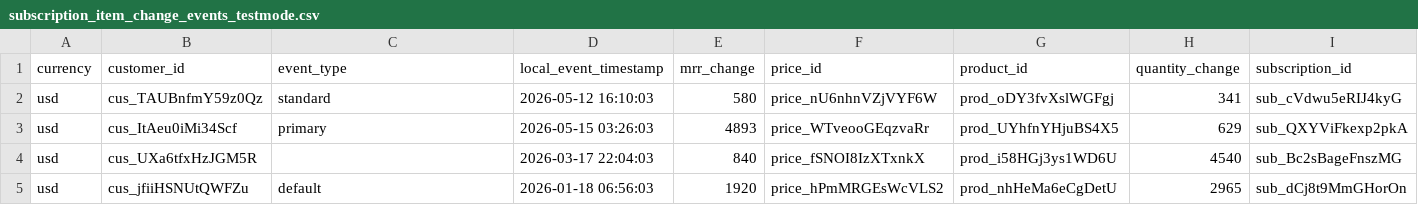
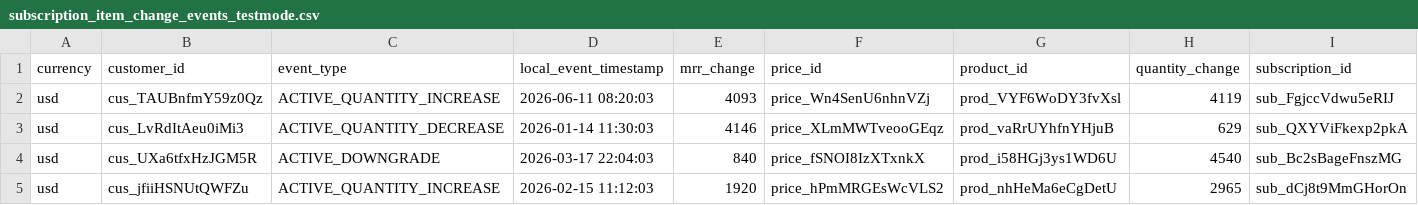
Before and after one commit to clayhere/stripe_sigma_schema, a CSV file: dist/samples/subscription_item_change_events_testmode.csv, drawn as a sheet; only a part is shown; the diff covers the shown part only; the diff names each change by its address in the sheet, - before the commit and + after, or states it on an @@ line.

```diff
--- a/dist/samples/subscription_item_change_events_testmode.csv
+++ b/dist/samples/subscription_item_change_events_testmode.csv
-C2 (event_type): standard
+C2 (event_type): ACTIVE_QUANTITY_INCREASE
-D2 (local_event_timestamp): 2026-05-12 16:10:03
+D2 (local_event_timestamp): 2026-06-11 08:20:03
-E2 (mrr_change): 580
+E2 (mrr_change): 4093
-F2 (price_id): price_nU6nhnVZjVYF6W
+F2 (price_id): price_Wn4SenU6nhnVZj
-G2 (product_id): prod_oDY3fvXslWGFgj
+G2 (product_id): prod_VYF6WoDY3fvXsl
-H2 (quantity_change): 341
+H2 (quantity_change): 4119
-I2 (subscription_id): sub_cVdwu5eRIJ4kyG
+I2 (subscription_id): sub_FgjccVdwu5eRIJ
-B3 (customer_id): cus_ItAeu0iMi34Scf
+B3 (customer_id): cus_LvRdItAeu0iMi3
-C3 (event_type): primary
+C3 (event_type): ACTIVE_QUANTITY_DECREASE
-D3 (local_event_timestamp): 2026-05-15 03:26:03
+D3 (local_event_timestamp): 2026-01-14 11:30:03
-E3 (mrr_change): 4893
+E3 (mrr_change): 4146
-F3 (price_id): price_WTveooGEqzvaRr
+F3 (price_id): price_XLmMWTveooGEqz
-G3 (product_id): prod_UYhfnYHjuBS4X5
+G3 (product_id): prod_vaRrUYhfnYHjuB
-C4 (event_type): (empty)
+C4 (event_type): ACTIVE_DOWNGRADE
-C5 (event_type): default
+C5 (event_type): ACTIVE_QUANTITY_INCREASE
-D5 (local_event_timestamp): 2026-01-18 06:56:03
+D5 (local_event_timestamp): 2026-02-15 11:12:03
```
Also changed, not shown: 1 edited cell elsewhere in this file, dist/samples/acceptance_reporting_v3_itemized.csv, dist/samples/subscription_item_change_events.csv, 9 other files.
